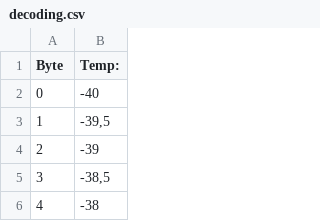
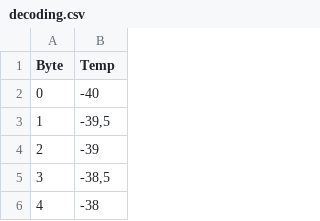
Before and after one commit to ales-alium/SimpleTemp, a CSV file: decoding.csv, drawn as a sheet; only a part is shown.

Commit message:
Update decoding.csv

```diff
--- a/decoding.csv
+++ b/decoding.csv
@@ -1,2 +1,2 @@
-Byte,Temp:
+Byte,Temp
 0,-40
```
